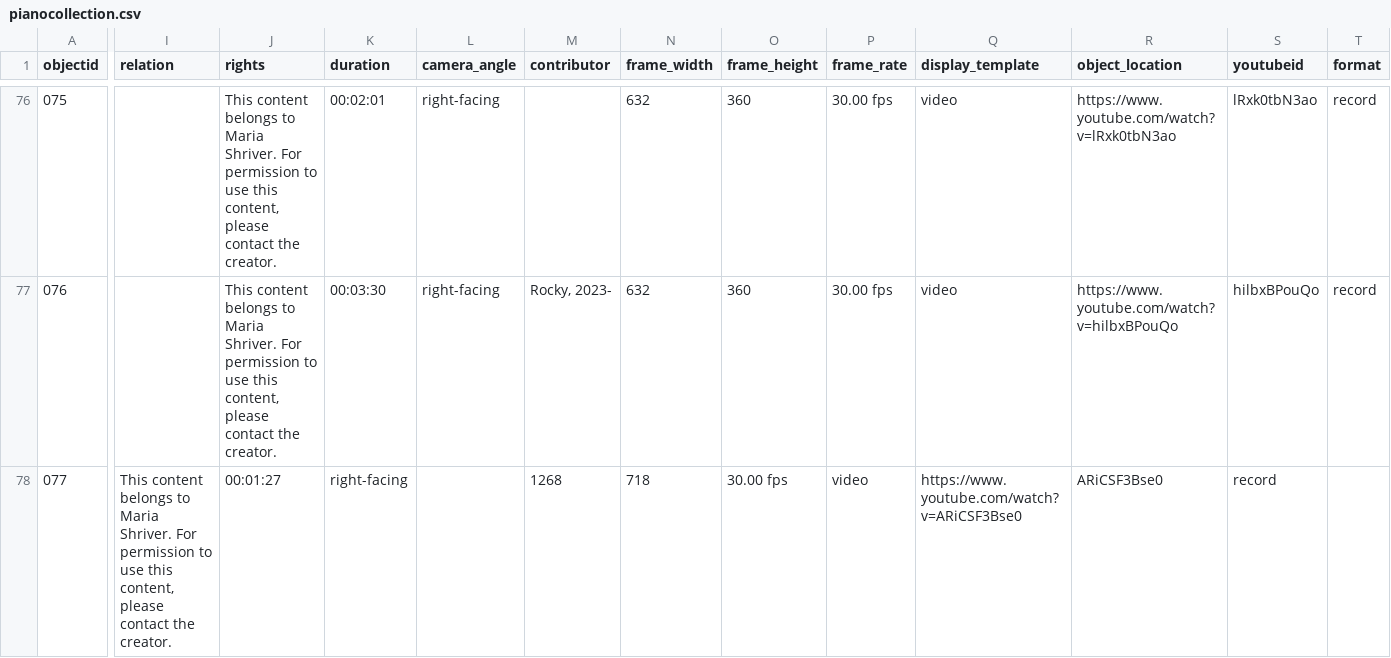
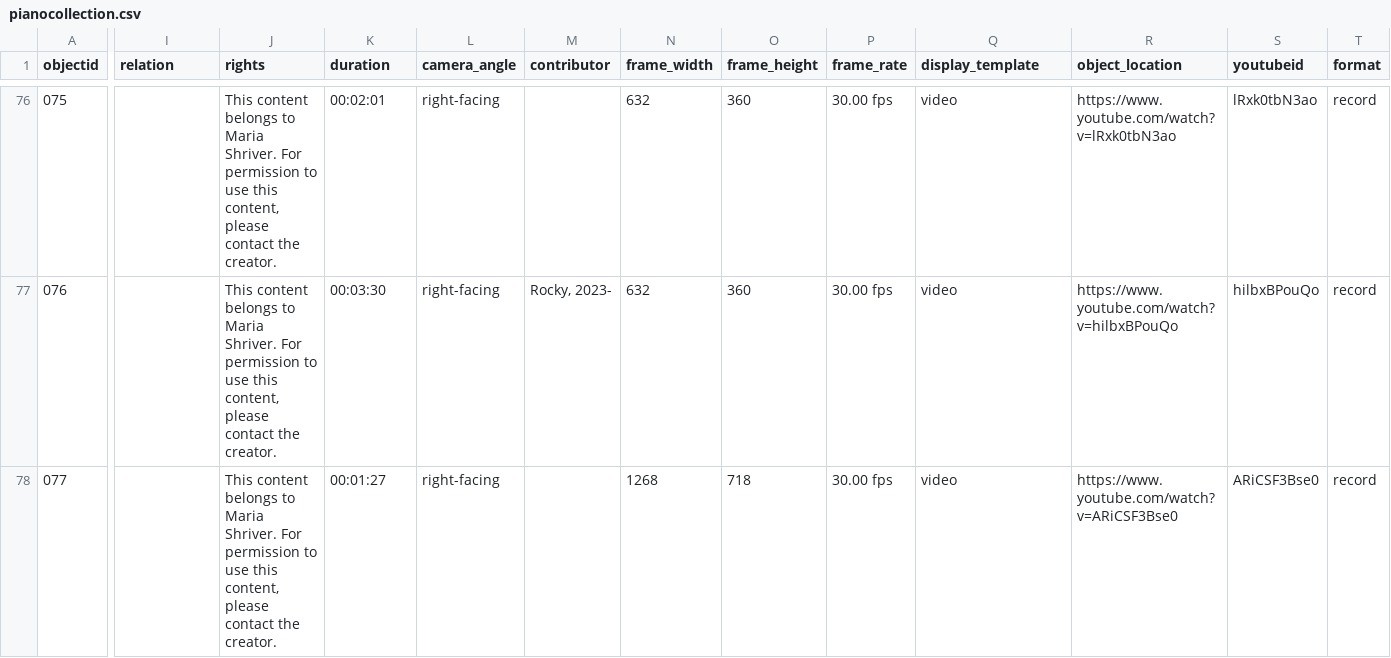
Before and after one commit to mlshriver/piano-collec, a CSV file: _data/pianocollection.csv, drawn as a sheet; only a part is shown, gaps mark what is left out; the diff names each change by its address in the sheet, - before the commit and + after, or states it on an @@ line.

Commit message:
Update pianocollection.csv

```diff
--- a/_data/pianocollection.csv
+++ b/_data/pianocollection.csv
-I78 (relation): This content belongs to Maria Shriver. For permission to use this content, please contact the creator.
+I78 (relation): (empty)
-J78 (rights): 00:01:27
+J78 (rights): This content belongs to Maria Shriver. For permission to use this content, please contact the creator.
-K78 (duration): right-facing
+K78 (duration): 00:01:27
-L78 (camera_angle): (empty)
+L78 (camera_angle): right-facing
-M78 (contributor): 1268
+M78 (contributor): (empty)
-N78 (frame_width): 718
+N78 (frame_width): 1268
-O78 (frame_height): 30.00 fps
+O78 (frame_height): 718
-P78 (frame_rate): video
+P78 (frame_rate): 30.00 fps
-Q78 (display_template): https://www.youtube.com/watch?v=ARiCSF3Bse0
+Q78 (display_template): video
-R78 (object_location): ARiCSF3Bse0
+R78 (object_location): https://www.youtube.com/watch?v=ARiCSF3Bse0
-S78 (youtubeid): record
+S78 (youtubeid): ARiCSF3Bse0
-T78 (format): (empty)
+T78 (format): record
```
